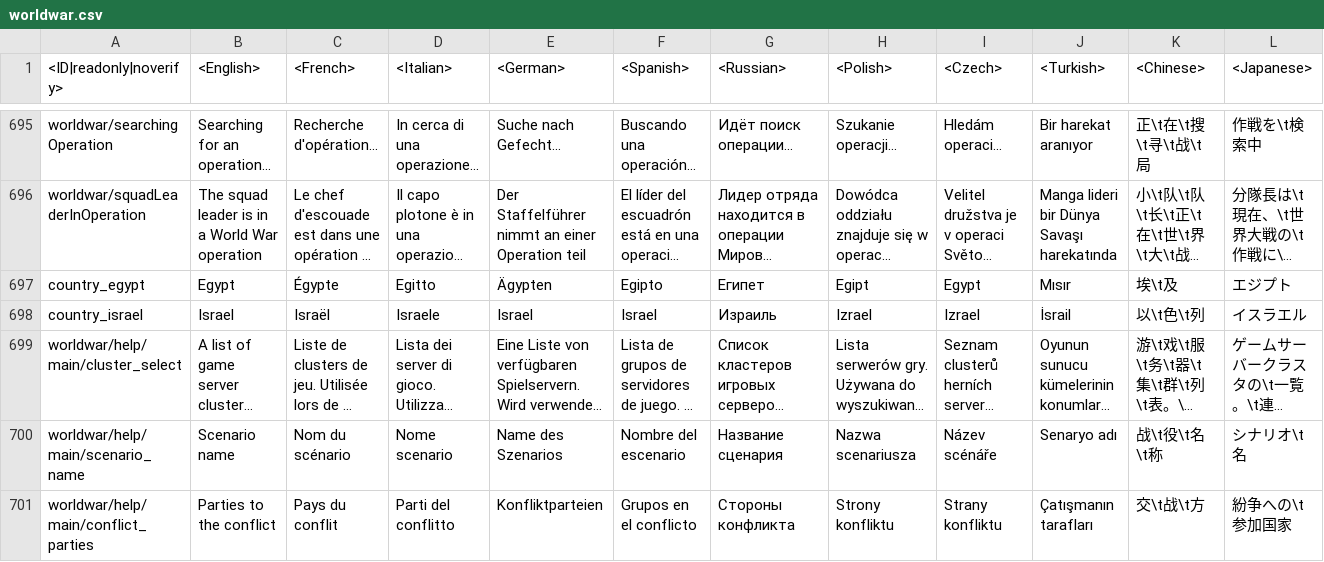
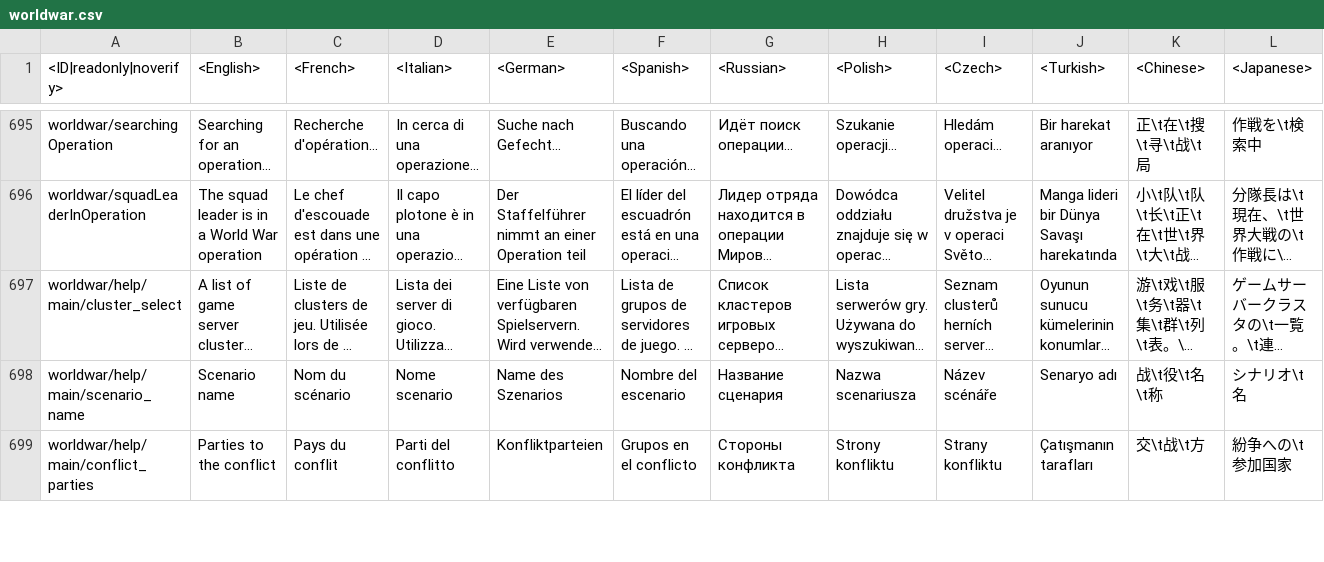
Before and after one commit to leroyonly/warthunder-lang, a CSV file: worldwar.csv, drawn as a sheet; only a part is shown, gaps mark what is left out; long unchanged cells end in …; rows hold the shown columns only; the diff names each change by its address in the sheet, - before the commit and + after, or states it on an @@ line.

```diff
--- a/worldwar.csv
+++ b/worldwar.csv
-row 697: country_egypt | Egypt | Égypte | Egitto | Ägypten | Egipto | Египет | Egipt | Egypt | Mısır | 埃\t及 | エジプト
-row 698: country_israel | Israel | Israël | Israele | Israel | Israel | Израиль | Izrael | Izrael | İsrail | 以\t色\t列 | イスラエル
```
Also changed, not shown: unlocks_challenges.csv, unlocks_conditions.csv, 3 other files.
